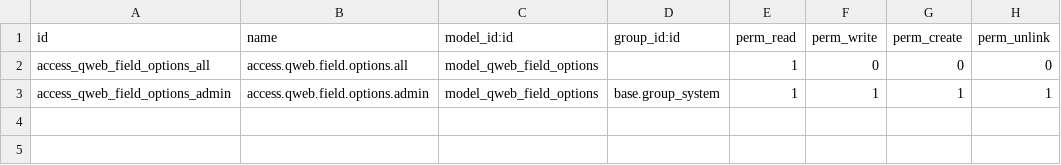
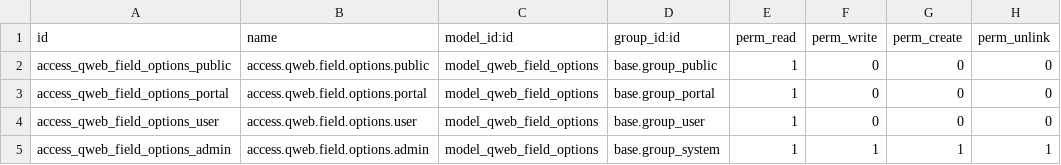
Before and after one commit to Vauxoo/reporting-engine, a CSV file: report_qweb_field_option/security/ir.model.access.csv, drawn as a sheet.

Commit message:
[MIG] report_qweb_field_option: Migration to 18.0

```diff
--- a/report_qweb_field_option/security/ir.model.access.csv
+++ b/report_qweb_field_option/security/ir.model.access.csv
@@ -1,3 +1,5 @@
 id,name,model_id:id,group_id:id,perm_read,perm_write,perm_create,perm_unlink
-access_qweb_field_options_all,access.qweb.field.options.all,model_qweb_field_options,,1,0,0,0
+access_qweb_field_options_public,access.qweb.field.options.public,model_qweb_field_options,base.group_public,1,0,0,0
+access_qweb_field_options_portal,access.qweb.field.options.portal,model_qweb_field_options,base.group_portal,1,0,0,0
+access_qweb_field_options_user,access.qweb.field.options.user,model_qweb_field_options,base.group_user,1,0,0,0
 access_qweb_field_options_admin,access.qweb.field.options.admin,model_qweb_field_options,base.group_system,1,1,1,1
```
Also changed, not shown: 3 other files.
